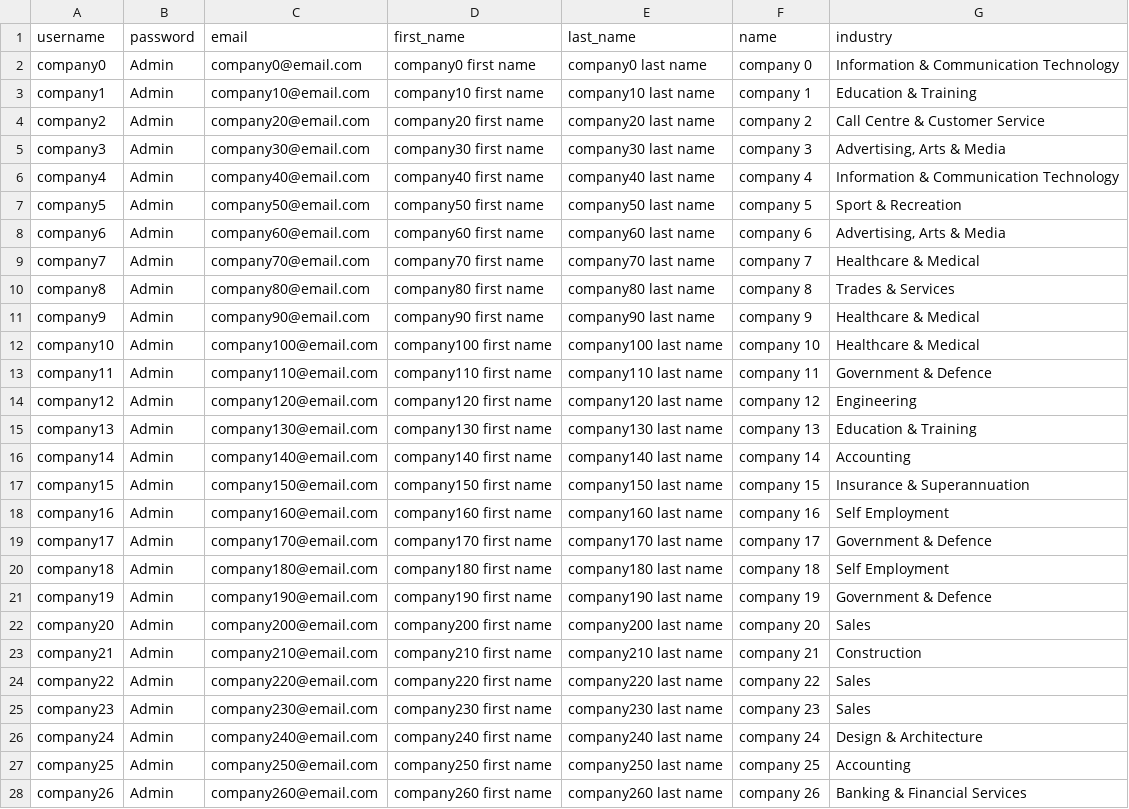
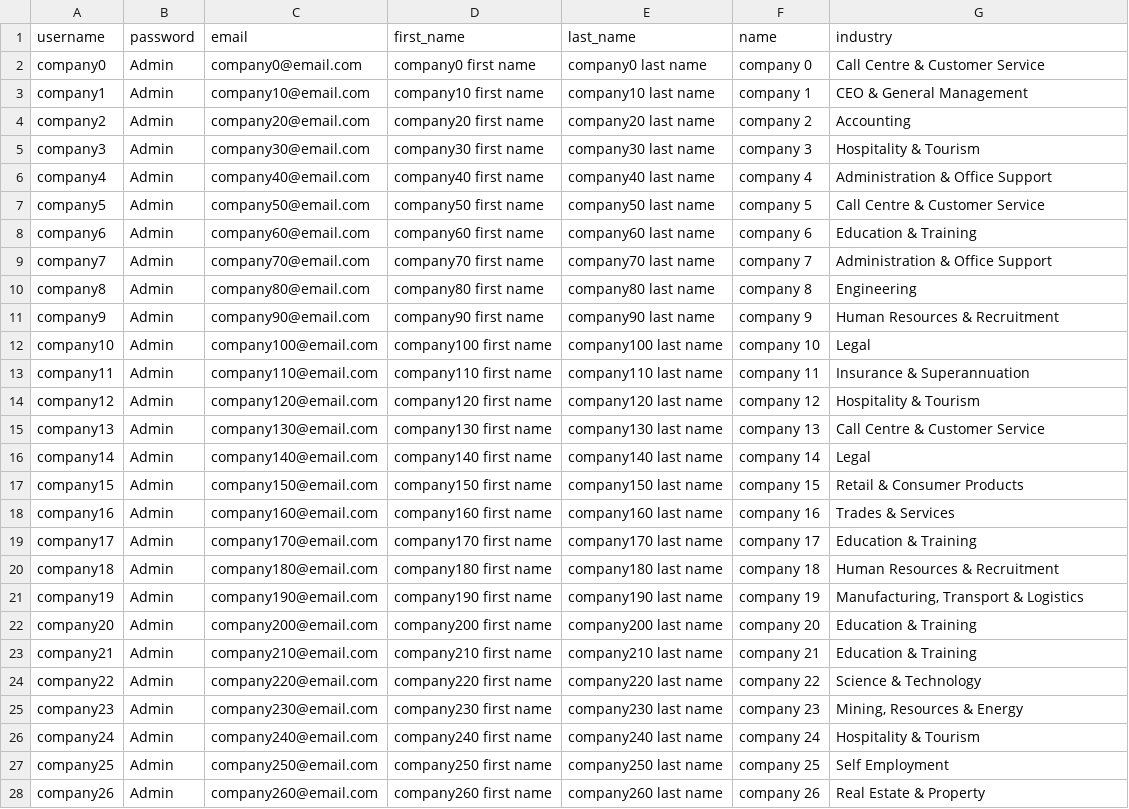
Before and after one commit to shravanjeevan/SEEKr, a CSV file: backend/company.csv, drawn as a sheet; only a part is shown; the diff covers the shown part only; the diff names each change by its address in the sheet, - before the commit and + after, or states it on an @@ line.

```diff
--- a/backend/company.csv
+++ b/backend/company.csv
-G2 (industry): Information & Communication Technology
+G2 (industry): Call Centre & Customer Service
-G3 (industry): Education & Training
+G3 (industry): CEO & General Management
-G4 (industry): Call Centre & Customer Service
+G4 (industry): Accounting
-G5 (industry): Advertising, Arts & Media
+G5 (industry): Hospitality & Tourism
-G6 (industry): Information & Communication Technology
+G6 (industry): Administration & Office Support
-G7 (industry): Sport & Recreation
+G7 (industry): Call Centre & Customer Service
-G8 (industry): Advertising, Arts & Media
+G8 (industry): Education & Training
-G9 (industry): Healthcare & Medical
+G9 (industry): Administration & Office Support
-G10 (industry): Trades & Services
+G10 (industry): Engineering
-G11 (industry): Healthcare & Medical
+G11 (industry): Human Resources & Recruitment
-G12 (industry): Healthcare & Medical
+G12 (industry): Legal
-G13 (industry): Government & Defence
+G13 (industry): Insurance & Superannuation
-G14 (industry): Engineering
+G14 (industry): Hospitality & Tourism
-G15 (industry): Education & Training
+G15 (industry): Call Centre & Customer Service
-G16 (industry): Accounting
+G16 (industry): Legal
-G17 (industry): Insurance & Superannuation
+G17 (industry): Retail & Consumer Products
-G18 (industry): Self Employment
+G18 (industry): Trades & Services
-G19 (industry): Government & Defence
+G19 (industry): Education & Training
-G20 (industry): Self Employment
+G20 (industry): Human Resources & Recruitment
-G21 (industry): Government & Defence
+G21 (industry): Manufacturing, Transport & Logistics
-G22 (industry): Sales
+G22 (industry): Education & Training
-G23 (industry): Construction
+G23 (industry): Education & Training
-G24 (industry): Sales
+G24 (industry): Science & Technology
-G25 (industry): Sales
+G25 (industry): Mining, Resources & Energy
-G26 (industry): Design & Architecture
+G26 (industry): Hospitality & Tourism
-G27 (industry): Accounting
+G27 (industry): Self Employment
-G28 (industry): Banking & Financial Services
+G28 (industry): Real Estate & Property
```
Also changed, not shown: 71 edited cells elsewhere in this file, backend/candidates.csv, backend/jobs.csv, 3 other files.
